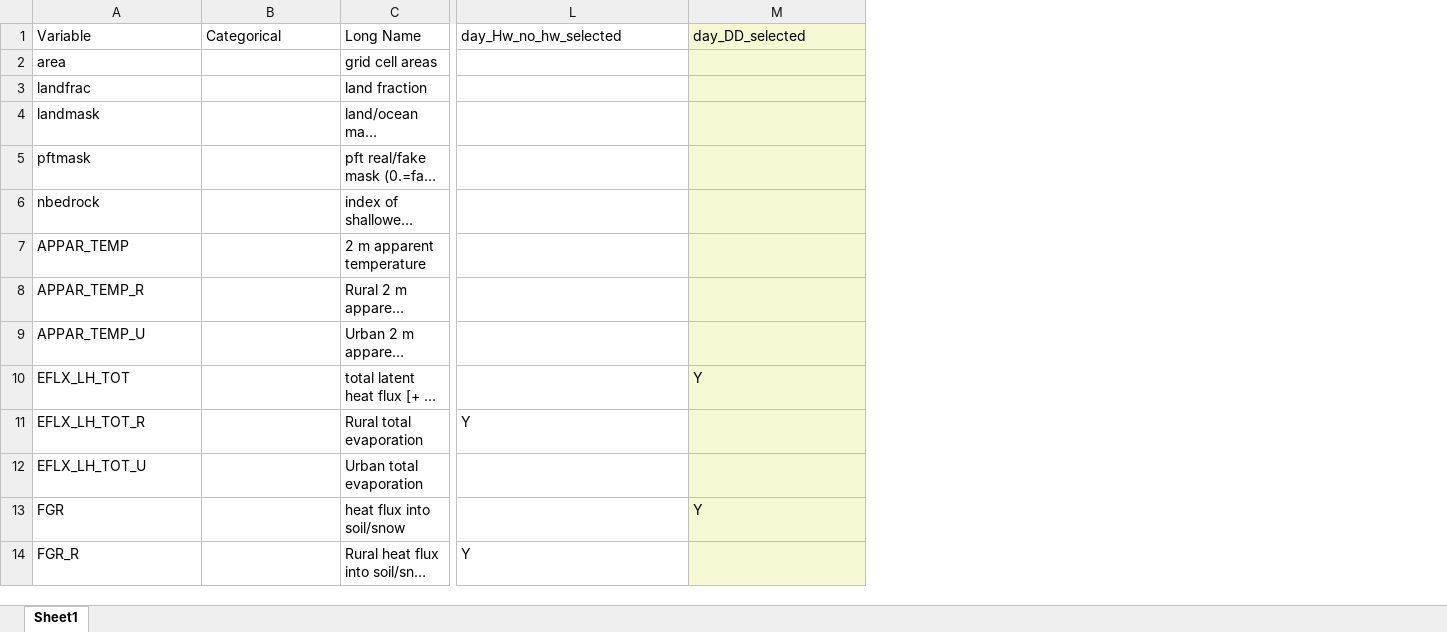
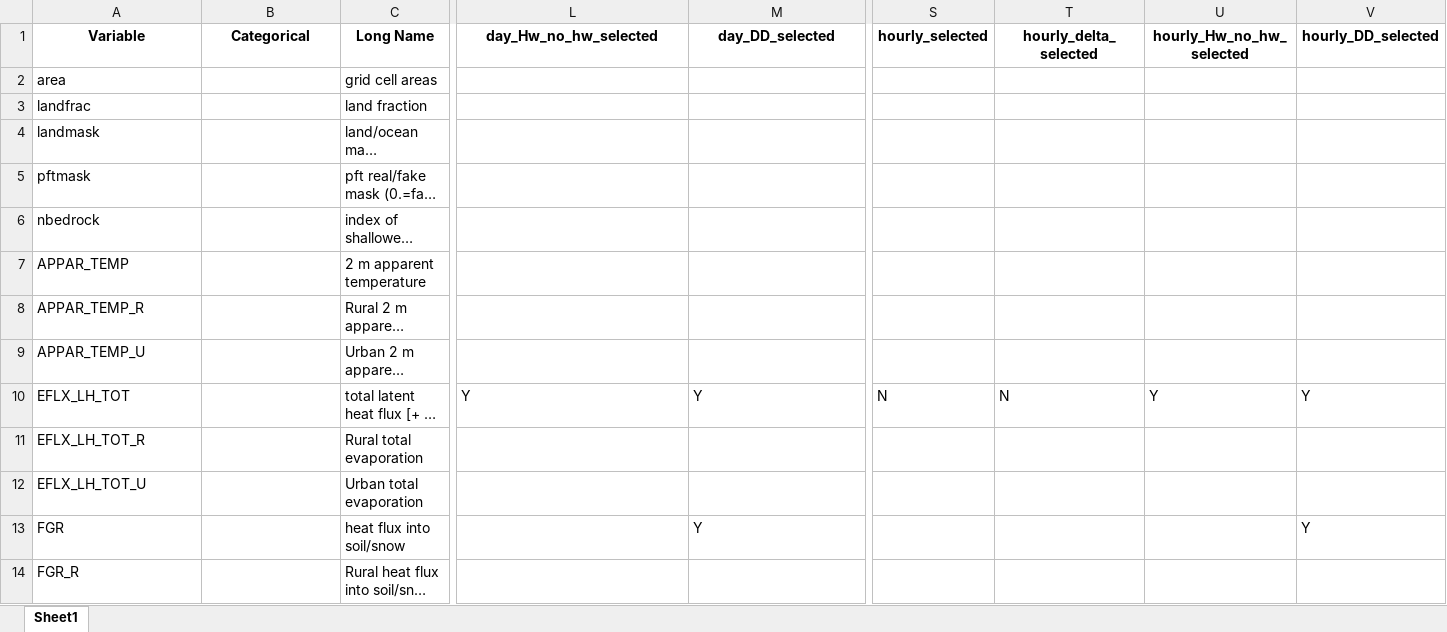
Before and after one commit to johnnyguo2007/research, an Excel workbook: hw_global/Data/hourlyDataSchema.xlsx, sheet Sheet1, drawn as a sheet; only a part is shown, gaps mark what is left out; long unchanged cells end in …; values as stored, in another font and other column widths than the file's, no borders; the diff covers the shown part only; the diff names each change by its address in the sheet, - before the commit and + after, or states it on an @@ line.

Commit message:
Hourly run

```diff
--- a/hw_global/Data/hourlyDataSchema.xlsx (sheet Sheet1)
+++ b/hw_global/Data/hourlyDataSchema.xlsx (sheet Sheet1)
+column S (hourly_selected), row 10: N
+column T (hourly_delta_selected), row 10: N
+column U (hourly_Hw_no_hw_selected), row 10: Y
+column V (hourly_DD_selected), rows 10-13: Y |  |  | Y
@@ A1:M1 bold: off → on, alignment: left → center @@
-M1:M14 fill: #F6F9D4
+M1:M14 fill: none
-L10 (day_Hw_no_hw_selected): (empty)
+L10 (day_Hw_no_hw_selected): Y
-L11 (day_Hw_no_hw_selected): Y
+L11 (day_Hw_no_hw_selected): (empty)
-L14 (day_Hw_no_hw_selected): Y
+L14 (day_Hw_no_hw_selected): (empty)
```
Also changed, not shown: 14 edited cells and cell formats elsewhere in this sheet, 1 other file.
